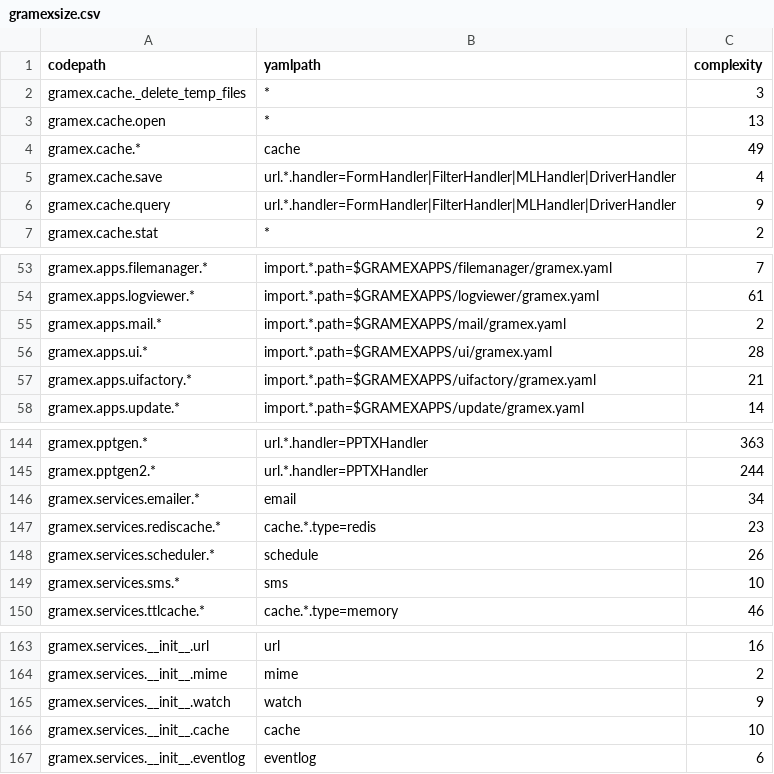
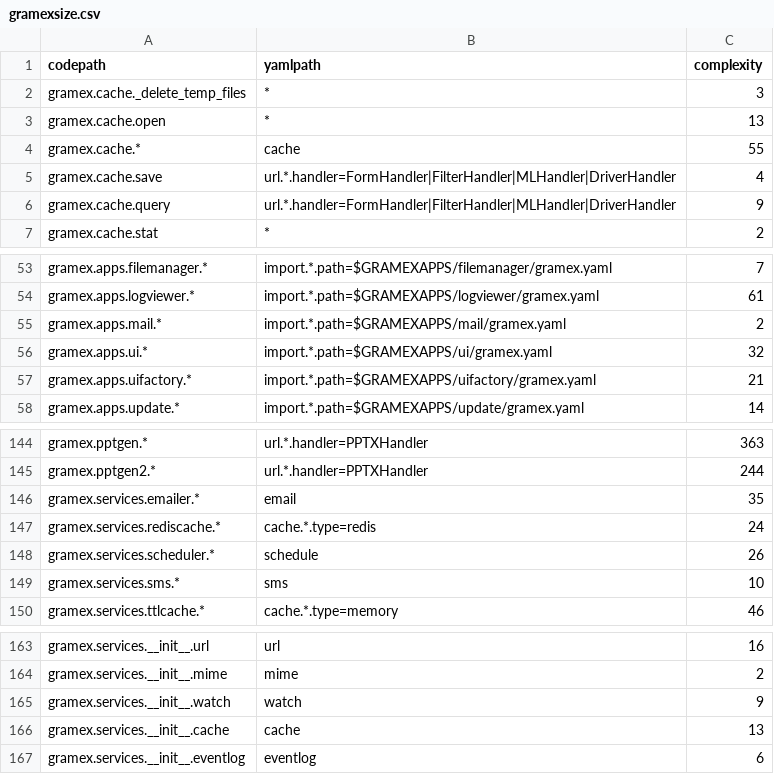
Before and after one commit to gramener/gramex, a CSV file: gramex/gramexsize.csv, drawn as a sheet; only a part is shown, gaps mark what is left out.

```diff
--- a/gramex/gramexsize.csv
+++ b/gramex/gramexsize.csv
@@ -3,3 +3,3 @@ gramex.cache._delete_temp_files,*,3
 gramex.cache.open,*,13
-gramex.cache.*,cache,49
+gramex.cache.*,cache,55
 gramex.cache.save,url.*.handler=FormHandler|FilterHandler|MLHandler|DriverHandler,4
@@ -55,3 +55,3 @@ gramex.apps.logviewer.*,import.*.path=$GRAMEXAPPS/logviewer/gramex.yaml,61
 gramex.apps.mail.*,import.*.path=$GRAMEXAPPS/mail/gramex.yaml,2
-gramex.apps.ui.*,import.*.path=$GRAMEXAPPS/ui/gramex.yaml,28
+gramex.apps.ui.*,import.*.path=$GRAMEXAPPS/ui/gramex.yaml,32
 gramex.apps.uifactory.*,import.*.path=$GRAMEXAPPS/uifactory/gramex.yaml,21
@@ -145,4 +145,4 @@ gramex.pptgen.*,url.*.handler=PPTXHandler,363
 gramex.pptgen2.*,url.*.handler=PPTXHandler,244
-gramex.services.emailer.*,email,34
-gramex.services.rediscache.*,cache.*.type=redis,23
+gramex.services.emailer.*,email,35
+gramex.services.rediscache.*,cache.*.type=redis,24
 gramex.services.scheduler.*,schedule,26
@@ -165,3 +165,3 @@ gramex.services.__init__.mime,mime,2
 gramex.services.__init__.watch,watch,9
-gramex.services.__init__.cache,cache,10
+gramex.services.__init__.cache,cache,13
 gramex.services.__init__.eventlog,eventlog,6
```
Also changed, not shown: 16 other files.
